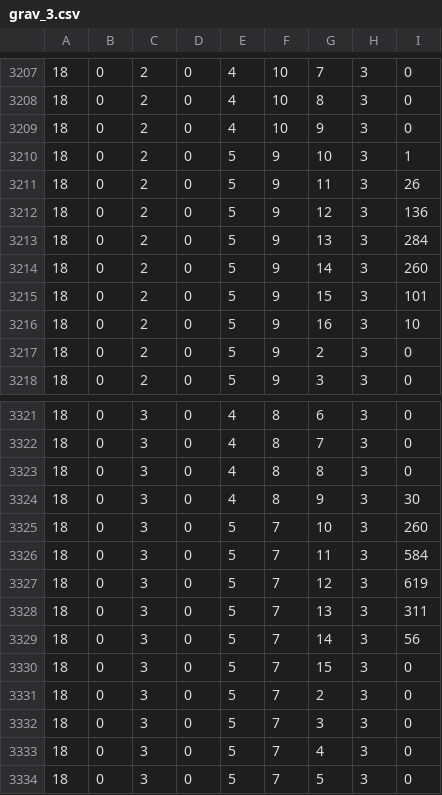
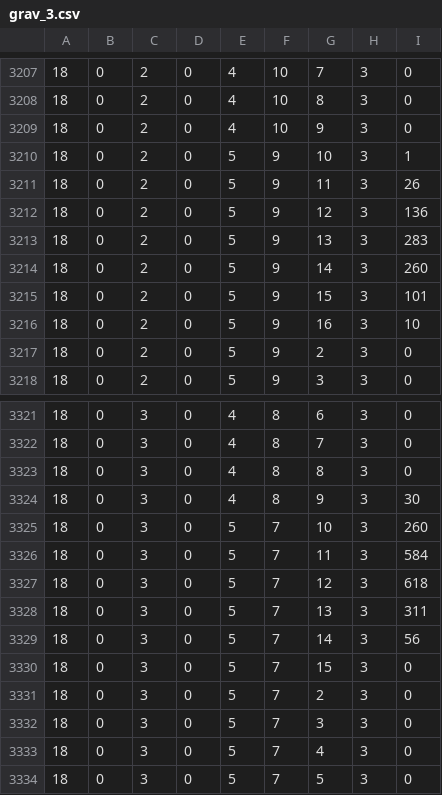
Before and after one commit to yinhslin/bps-counting-code, a CSV file: grav_ind/grav_3.csv, drawn as a sheet; only a part is shown, gaps mark what is left out.

Commit message:
grav index N=3 level 18 with exact row reduction

```diff
--- a/grav_ind/grav_3.csv
+++ b/grav_ind/grav_3.csv
@@ -3212,3 +3212,3 @@
 18,0,2,0,5,9,12,3,136
-18,0,2,0,5,9,13,3,284
+18,0,2,0,5,9,13,3,283
 18,0,2,0,5,9,14,3,260
@@ -3326,3 +3326,3 @@
 18,0,3,0,5,7,11,3,584
-18,0,3,0,5,7,12,3,619
+18,0,3,0,5,7,12,3,618
 18,0,3,0,5,7,13,3,311
```
Also changed, not shown: 1 other file.
